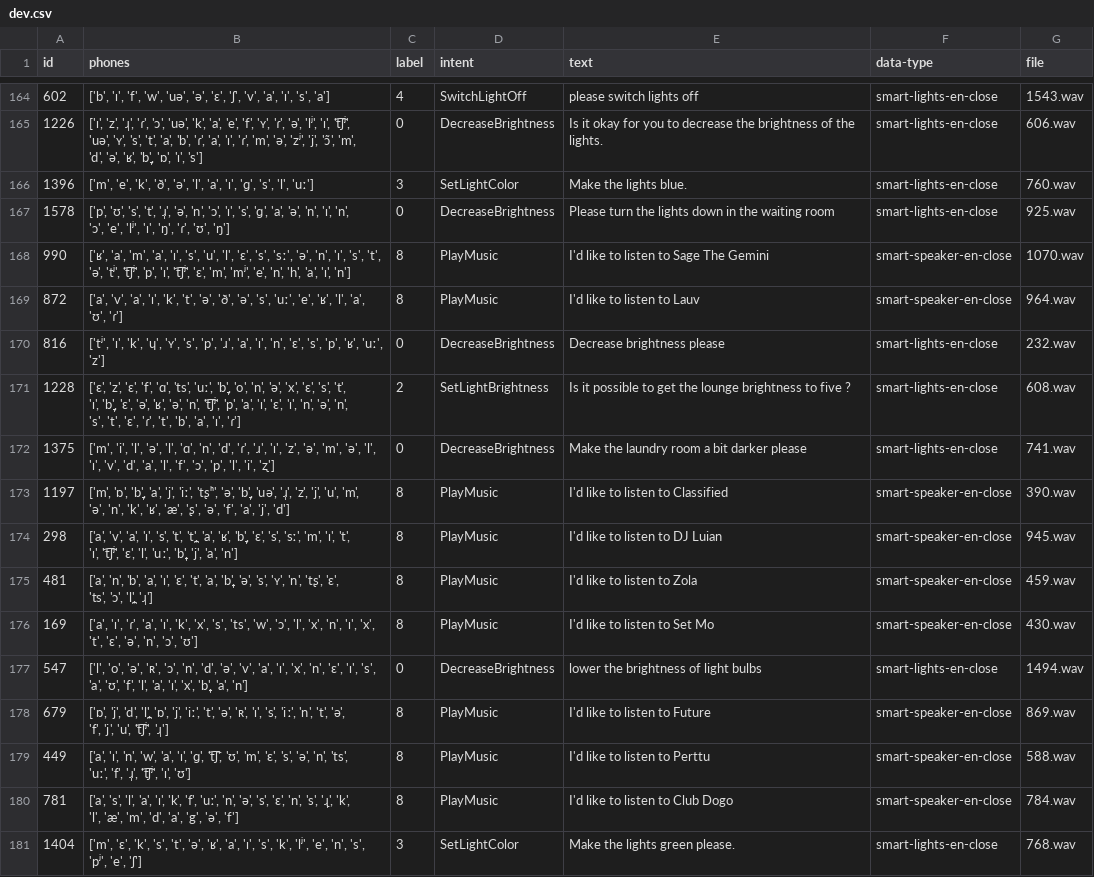
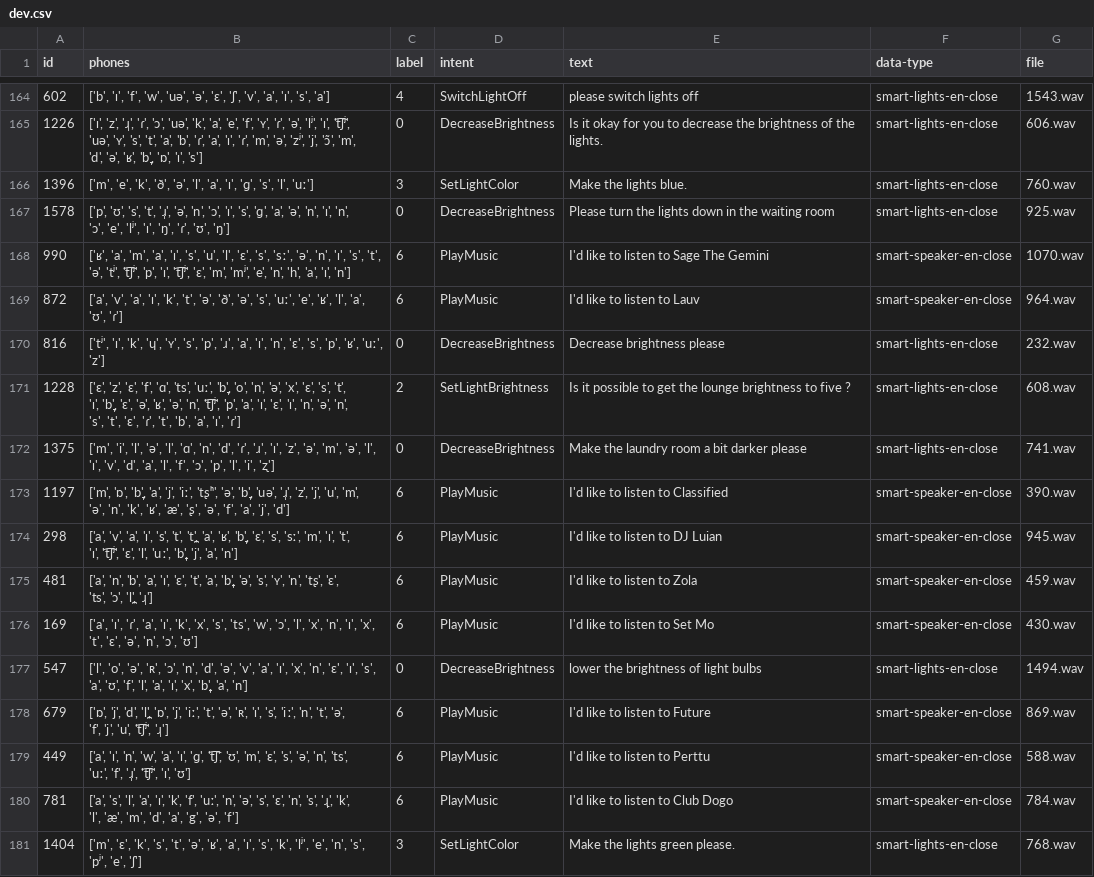
Before and after one commit to danielmonster/SLU-M-BERT, a CSV file: memory/enfr/en/dev.csv, drawn as a sheet; only a part is shown, gaps mark what is left out; the diff covers the shown part only.

Commit message:
update data

```diff
--- a/memory/enfr/en/dev.csv
+++ b/memory/enfr/en/dev.csv
@@ -167,4 +167,4 @@ id,phones,label,intent,text,data-type,file
 1578,"['p', 'ʊ', 's', 't', 'ɹ̩', 'ə', 'n', 'ɔ', 'ɪ', 's', 'ɡ', 'a', 'ə', 'n', 'ɪ', 'n', 'ɔ', 'e', 'lʲ', 'ɪ', 'ŋ', 'ɾ', 'ʊ', 'ŋ']",0,DecreaseBrightness,Please turn the lights down in the waiting room,smart-lights-en-close,925.wav
-990,"['ʁ', 'a', 'm', 'a', 'ɪ', 's', 'u', 'l', 'ɛ', 's', 'sː', 'ə', 'n', 'ɪ', 's', 't', 'ə', 'tʲ', 't͡ʃʲ', 'p', 'ɪ', 't͡ʃʲ', 'ɛ', 'm', 'mʲ', 'e', 'n', 'h', 'a', 'ɪ', 'n']",8,PlayMusic,I'd like to listen to Sage The Gemini,smart-speaker-en-close,1070.wav
-872,"['a', 'v', 'a', 'ɪ', 'k', 't', 'ə', 'ð', 'ə', 's', 'uː', 'e', 'ʁ', 'l', 'a', 'ʊ', 'ɾ']",8,PlayMusic,I'd like to listen to Lauv,smart-speaker-en-close,964.wav
+990,"['ʁ', 'a', 'm', 'a', 'ɪ', 's', 'u', 'l', 'ɛ', 's', 'sː', 'ə', 'n', 'ɪ', 's', 't', 'ə', 'tʲ', 't͡ʃʲ', 'p', 'ɪ', 't͡ʃʲ', 'ɛ', 'm', 'mʲ', 'e', 'n', 'h', 'a', 'ɪ', 'n']",6,PlayMusic,I'd like to listen to Sage The Gemini,smart-speaker-en-close,1070.wav
+872,"['a', 'v', 'a', 'ɪ', 'k', 't', 'ə', 'ð', 'ə', 's', 'uː', 'e', 'ʁ', 'l', 'a', 'ʊ', 'ɾ']",6,PlayMusic,I'd like to listen to Lauv,smart-speaker-en-close,964.wav
 816,"['tʲ', 'ɪ', 'k', 'ɥ', 'ʏ', 's', 'p', 'ɹ', 'a', 'ɪ', 'n', 'ɛ', 's', 'p', 'ʁ', 'uː', 'z']",0,DecreaseBrightness,Decrease brightness please,smart-lights-en-close,232.wav
@@ -172,10 +172,10 @@ id,phones,label,intent,text,data-type,file
 1375,"['m', 'i', 'l', 'ə', 'l', 'ɑ', 'n', 'd', 'ɾ', 'ɹ', 'ɪ', 'z', 'ə', 'm', 'ə', 'l', 'ɪ', 'v', 'd', 'a', 'l', 'f', 'ɔ', 'p', 'l', 'i', 'ʐ']",0,DecreaseBrightness,Make the laundry room a bit darker please,smart-lights-en-close,741.wav
-1197,"['m', 'ɒ', 'b̞', 'a', 'j', 'iː', 'tʂʰ', 'ə', 'b̞', 'uə', 'ɹ̩', 'z', 'j', 'u', 'm', 'ə', 'n', 'k', 'ʁ', 'æ', 'ʂ', 'ə', 'f', 'a', 'j', 'd']",8,PlayMusic,I'd like to listen to Classified,smart-speaker-en-close,390.wav
-298,"['a', 'v', 'a', 'ɪ', 's', 't', 't̪', 'a', 'ʁ', 'b̞', 'ɛ', 's', 'sː', 'm', 'ɪ', 't', 'ɪ', 't͡ʃʲ', 'ɛ', 'l', 'uː', 'b̞', 'j', 'a', 'n']",8,PlayMusic,I'd like to listen to DJ Luian,smart-speaker-en-close,945.wav
-481,"['a', 'n', 'b', 'a', 'ɪ', 'ɛ', 't', 'a', 'b̞', 'ə', 's', 'ʏ', 'n', 'tʂ', 'ɛ', 'ts', 'ɔ', 'l̪', 'ɹ̩']",8,PlayMusic,I'd like to listen to Zola,smart-speaker-en-close,459.wav
-169,"['a', 'ɪ', 'ɾ', 'a', 'ɪ', 'k', 'x', 's', 'ts', 'w', 'ɔ', 'l', 'x', 'n', 'ɪ', 'x', 't', 'ɛ', 'ə', 'n', 'ɔ', 'ʊ']",8,PlayMusic,I'd like to listen to Set Mo,smart-speaker-en-close,430.wav
+1197,"['m', 'ɒ', 'b̞', 'a', 'j', 'iː', 'tʂʰ', 'ə', 'b̞', 'uə', 'ɹ̩', 'z', 'j', 'u', 'm', 'ə', 'n', 'k', 'ʁ', 'æ', 'ʂ', 'ə', 'f', 'a', 'j', 'd']",6,PlayMusic,I'd like to listen to Classified,smart-speaker-en-close,390.wav
+298,"['a', 'v', 'a', 'ɪ', 's', 't', 't̪', 'a', 'ʁ', 'b̞', 'ɛ', 's', 'sː', 'm', 'ɪ', 't', 'ɪ', 't͡ʃʲ', 'ɛ', 'l', 'uː', 'b̞', 'j', 'a', 'n']",6,PlayMusic,I'd like to listen to DJ Luian,smart-speaker-en-close,945.wav
+481,"['a', 'n', 'b', 'a', 'ɪ', 'ɛ', 't', 'a', 'b̞', 'ə', 's', 'ʏ', 'n', 'tʂ', 'ɛ', 'ts', 'ɔ', 'l̪', 'ɹ̩']",6,PlayMusic,I'd like to listen to Zola,smart-speaker-en-close,459.wav
+169,"['a', 'ɪ', 'ɾ', 'a', 'ɪ', 'k', 'x', 's', 'ts', 'w', 'ɔ', 'l', 'x', 'n', 'ɪ', 'x', 't', 'ɛ', 'ə', 'n', 'ɔ', 'ʊ']",6,PlayMusic,I'd like to listen to Set Mo,smart-speaker-en-close,430.wav
 547,"['l', 'o', 'ə', 'ʀ', 'ɔ', 'n', 'd', 'ə', 'v', 'a', 'ɪ', 'x', 'n', 'ɛ', 'ɪ', 's', 'a', 'ʊ', 'f', 'l', 'a', 'ɪ', 'x', 'b̞', 'a', 'n']",0,DecreaseBrightness,lower the brightness of light bulbs,smart-lights-en-close,1494.wav
-679,"['ɒ', 'j', 'd', 'l̪', 'ɒ', 'j', 'iː', 't', 'ə', 'ʀ', 'ɪ', 's', 'iː', 'n', 't', 'ə', 'f', 'j', 'u', 't͡ʃʲ', 'ɹ̩']",8,PlayMusic,I'd like to listen to Future,smart-speaker-en-close,869.wav
-449,"['a', 'ɪ', 'n', 'w', 'a', 'ɪ', 'ɡ', 't͡ʃ', 'ʊ', 'm', 'ɛ', 's', 'ə', 'n', 'ts', 'uː', 'f', 'ɹ̩', 't͡ʃʲ', 'ɪ', 'ʊ']",8,PlayMusic,I'd like to listen to Perttu,smart-speaker-en-close,588.wav
-781,"['a', 's', 'l', 'a', 'ɪ', 'k', 'f', 'uː', 'n', 'ə', 's', 'ɛ', 'n', 's', 'ɻ̩', 'k', 'l', 'æ', 'm', 'd', 'a', 'g', 'ə', 'f']",8,PlayMusic,I'd like to listen to Club Dogo,smart-speaker-en-close,784.wav
+679,"['ɒ', 'j', 'd', 'l̪', 'ɒ', 'j', 'iː', 't', 'ə', 'ʀ', 'ɪ', 's', 'iː', 'n', 't', 'ə', 'f', 'j', 'u', 't͡ʃʲ', 'ɹ̩']",6,PlayMusic,I'd like to listen to Future,smart-speaker-en-close,869.wav
+449,"['a', 'ɪ', 'n', 'w', 'a', 'ɪ', 'ɡ', 't͡ʃ', 'ʊ', 'm', 'ɛ', 's', 'ə', 'n', 'ts', 'uː', 'f', 'ɹ̩', 't͡ʃʲ', 'ɪ', 'ʊ']",6,PlayMusic,I'd like to listen to Perttu,smart-speaker-en-close,588.wav
+781,"['a', 's', 'l', 'a', 'ɪ', 'k', 'f', 'uː', 'n', 'ə', 's', 'ɛ', 'n', 's', 'ɻ̩', 'k', 'l', 'æ', 'm', 'd', 'a', 'g', 'ə', 'f']",6,PlayMusic,I'd like to listen to Club Dogo,smart-speaker-en-close,784.wav
 1404,"['m', 'ɛ', 'k', 's', 't', 'ə', 'ʁ', 'a', 'ɪ', 's', 'k', 'lʲ', 'e', 'n', 's', 'pʲ', 'e', 'ʃ']",3,SetLightColor,Make the lights green please.,smart-lights-en-close,768.wav
```
Also changed, not shown: 146 edited cells elsewhere in this file, memory/enfr/en/test.csv, memory/enfr/en/train.csv, 16 other files.
